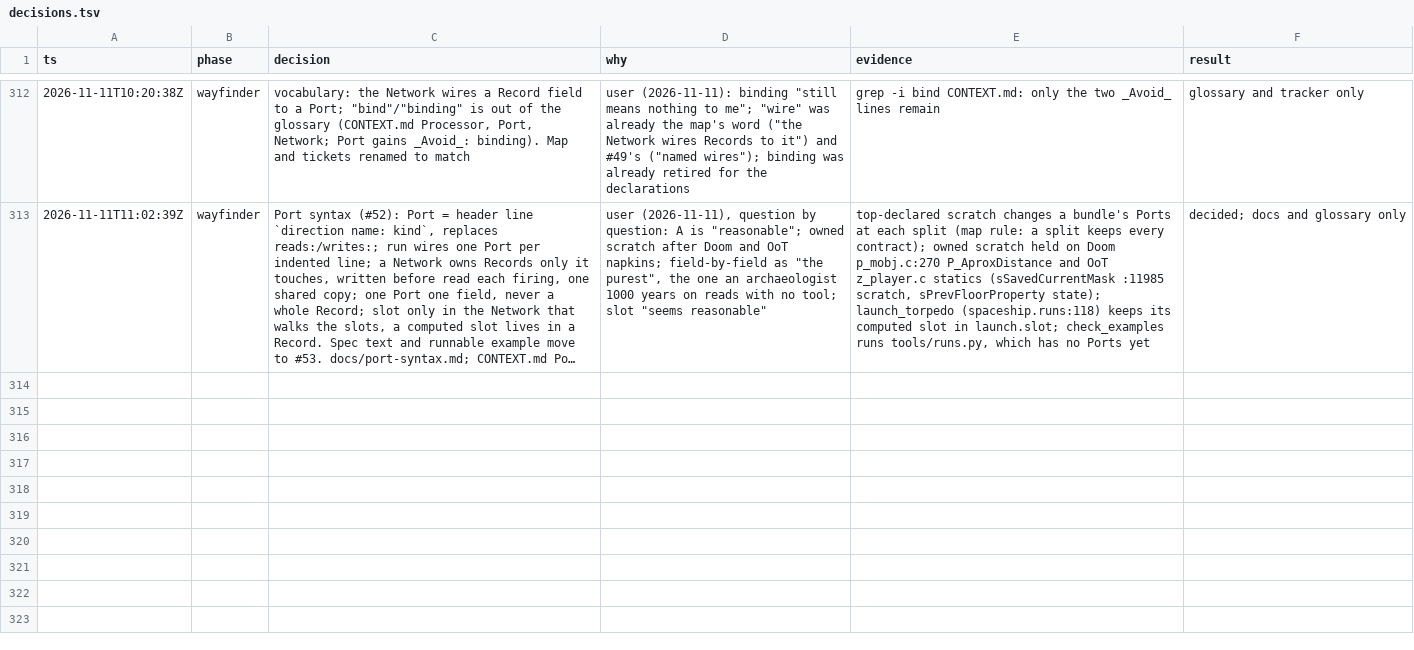
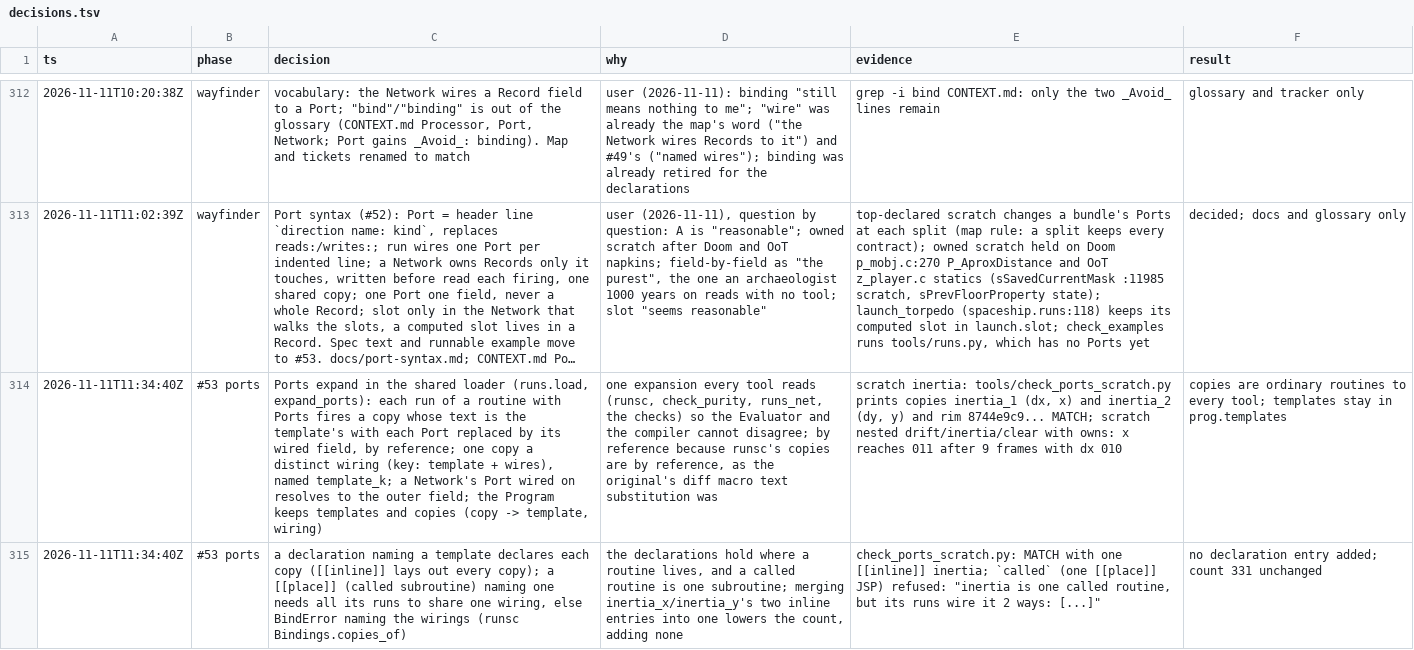
Before and after one commit to wScottSh/runs-spacewar, a TSV file: docs/decisions.tsv, drawn as a sheet; only a part is shown, gaps mark what is left out; long unchanged cells end in …; the diff covers the shown part only; the diff names each change by its address in the sheet, - before the commit and + after, or states it on an @@ line.

```diff
--- a/docs/decisions.tsv
+++ b/docs/decisions.tsv
+row 314: 2026-11-11T11:34:40Z | #53 ports | Ports expand in the shared loader (runs.load, expand_ports): each run of a routine with Ports fires a copy whose text is the template's with each Port replaced by its wired field, by reference; one copy a distinct wiring (key: template + wires), named template_k; a Network's Port wired on resolves to the outer field; the Program keeps templates and copies (copy -> template, wiring) | one expansion every tool reads (runsc, check_purity, runs_net, the checks) so the Evaluator and the compiler cannot disagree; by reference because runsc's copies are by reference, as the original's diff macro text substitution was | scratch inertia: tools/check_ports_scratch.py prints copies inertia_1 (dx, x) and inertia_2 (dy, y) and rim 8744e9c9... MATCH; scratch nested drift/inertia/clear with owns: x reaches 011 after 9 frames with dx 010 | copies are ordinary routines to every tool; templates stay in prog.templates
+row 315: 2026-11-11T11:34:40Z | #53 ports | a declaration naming a template declares each copy ([[inline]] lays out every copy); a [[place]] (called subroutine) naming one needs all its runs to share one wiring, else BindError naming the wirings (runsc Bindings.copies_of) | the declarations hold where a routine lives, and a called routine is one subroutine; merging inertia_x/inertia_y's two inline entries into one lowers the count, adding none | check_ports_scratch.py: MATCH with one [[inline]] inertia; `called` (one [[place]] JSP) refused: "inertia is one called routine, but its runs wire it 2 ways: [...]" | no declaration entry added; count 331 unchanged
```
Also changed, not shown: 2 added rows elsewhere in this file, 4 other files.
